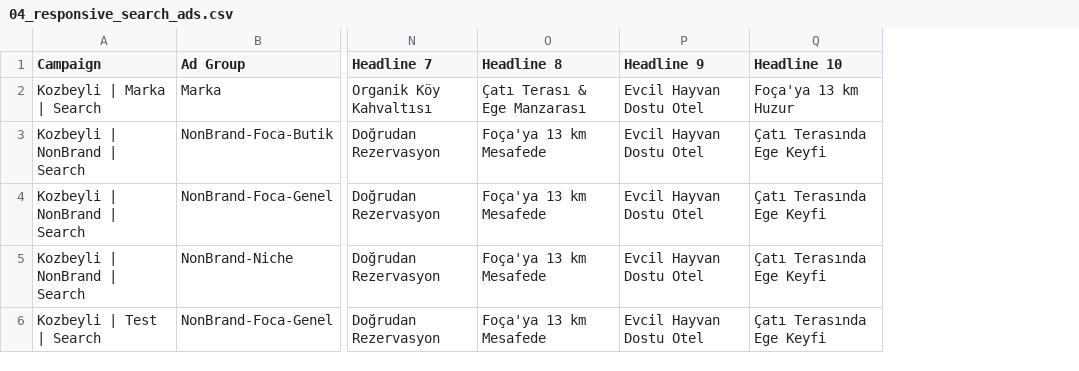
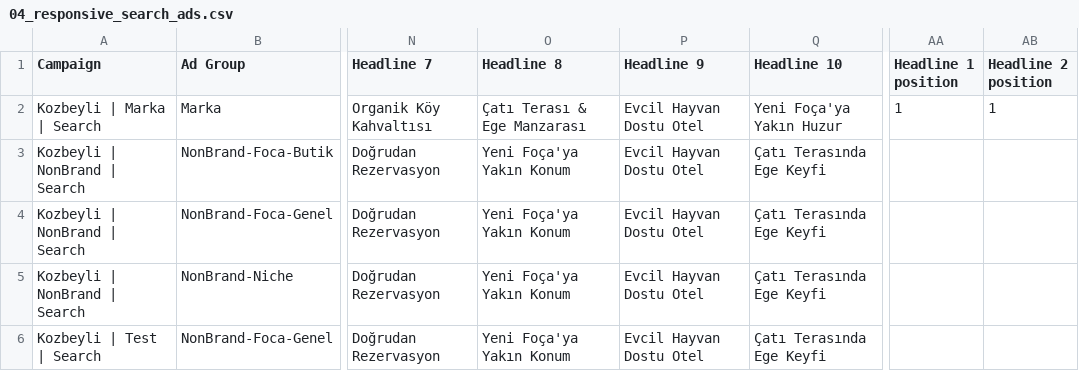
Before and after one commit to No3214/ADS, a CSV file: campaigns/google-editor/04_responsive_search_ads.csv, drawn as a sheet; only a part is shown, gaps mark what is left out; the diff names each change by its address in the sheet, - before the commit and + after, or states it on an @@ line.

```diff
--- a/campaigns/google-editor/04_responsive_search_ads.csv
+++ b/campaigns/google-editor/04_responsive_search_ads.csv
+column AA (Headline 1 position), row 2: 1
+column AB (Headline 2 position), row 2: 1
-Q2 (Headline 10): Foça'ya 13 km Huzur
+Q2 (Headline 10): Yeni Foça'ya Yakın Huzur
-O3:O6 (Headline 8): Foça'ya 13 km Mesafede
+O3:O6 (Headline 8): Yeni Foça'ya Yakın Konum
```
Also changed, not shown: campaigns/google-editor/06_sitelinks.csv, campaigns/google-editor/10_rsa_ab_variants.csv, 18 other files.
